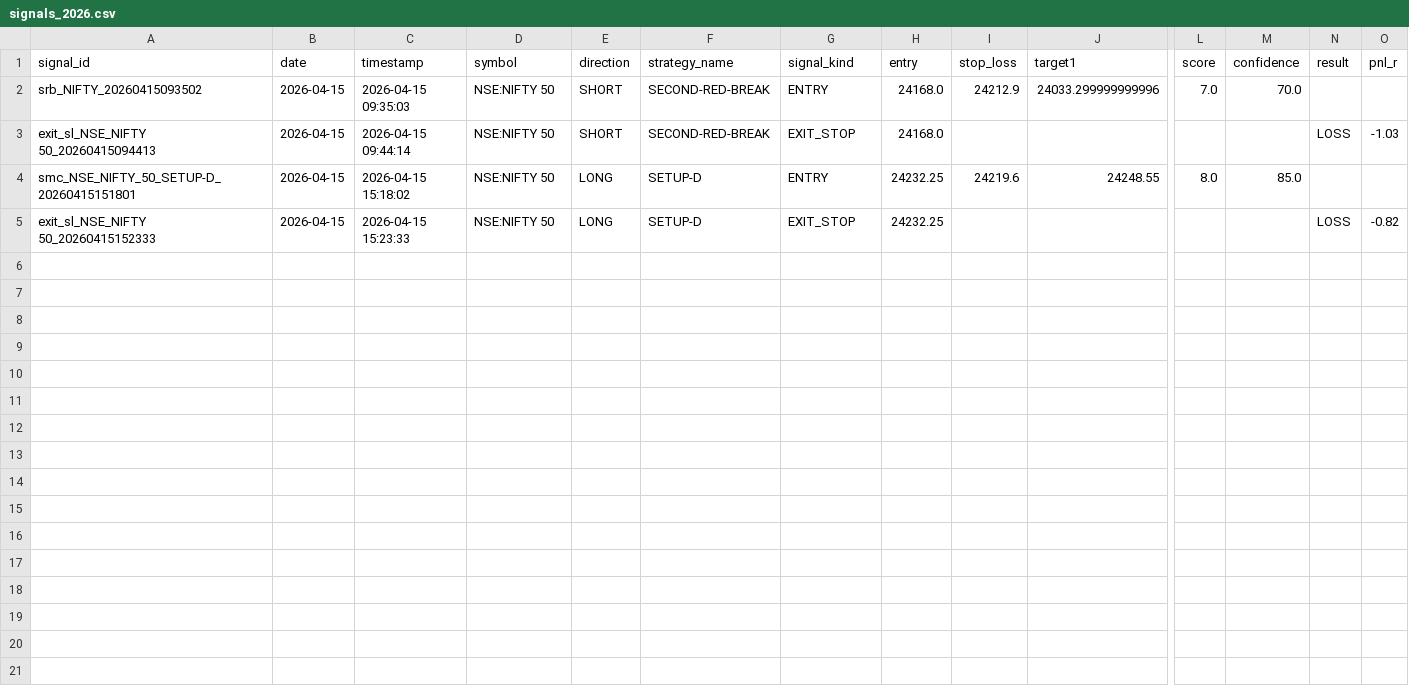
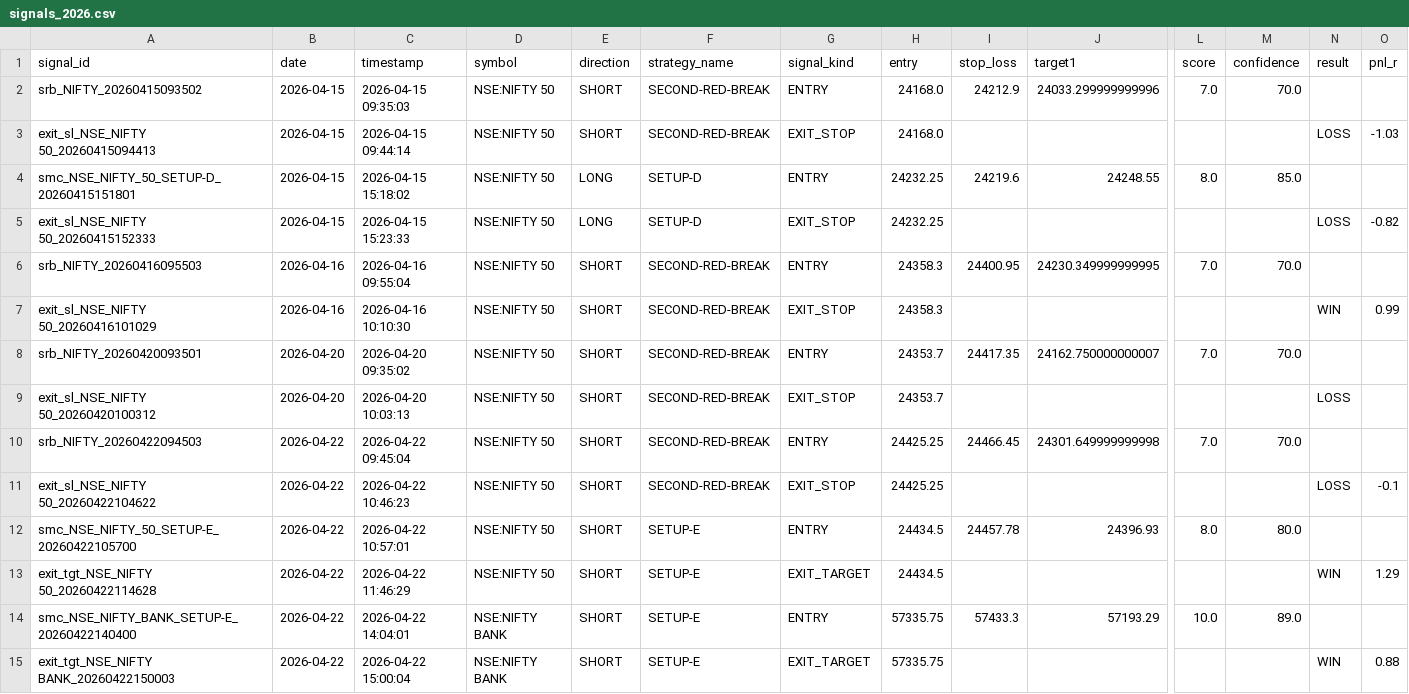
Before and after one commit to Gauravsingh257/stocks-with-gaurav, a CSV file: signal_history/signals_2026.csv, drawn as a sheet; only a part is shown, gaps mark what is left out; rows hold the shown columns only; the diff names each change by its address in the sheet, - before the commit and + after, or states it on an @@ line.

```diff
--- a/signal_history/signals_2026.csv
+++ b/signal_history/signals_2026.csv
+row 6: srb_NIFTY_20260416095503 | 2026-04-16 | 2026-04-16 09:55:04 | NSE:NIFTY 50 | SHORT | SECOND-RED-BREAK | ENTRY | 24358.3 | 24400.95 | 24230.349999999995 | 7.0 | 70.0
+row 7: exit_sl_NSE_NIFTY 50_20260416101029 | 2026-04-16 | 2026-04-16 10:10:30 | NSE:NIFTY 50 | SHORT | SECOND-RED-BREAK | EXIT_STOP | 24358.3 |  |  |  |  | WIN | 0.99
+row 8: srb_NIFTY_20260420093501 | 2026-04-20 | 2026-04-20 09:35:02 | NSE:NIFTY 50 | SHORT | SECOND-RED-BREAK | ENTRY | 24353.7 | 24417.35 | 24162.750000000007 | 7.0 | 70.0
+row 9: exit_sl_NSE_NIFTY 50_20260420100312 | 2026-04-20 | 2026-04-20 10:03:13 | NSE:NIFTY 50 | SHORT | SECOND-RED-BREAK | EXIT_STOP | 24353.7 |  |  |  |  | LOSS
+row 10: srb_NIFTY_20260422094503 | 2026-04-22 | 2026-04-22 09:45:04 | NSE:NIFTY 50 | SHORT | SECOND-RED-BREAK | ENTRY | 24425.25 | 24466.45 | 24301.649999999998 | 7.0 | 70.0
+row 11: exit_sl_NSE_NIFTY 50_20260422104622 | 2026-04-22 | 2026-04-22 10:46:23 | NSE:NIFTY 50 | SHORT | SECOND-RED-BREAK | EXIT_STOP | 24425.25 |  |  |  |  | LOSS | -0.1
+row 12: smc_NSE_NIFTY_50_SETUP-E_20260422105700 | 2026-04-22 | 2026-04-22 10:57:01 | NSE:NIFTY 50 | SHORT | SETUP-E | ENTRY | 24434.5 | 24457.78 | 24396.93 | 8.0 | 80.0
+row 13: exit_tgt_NSE_NIFTY 50_20260422114628 | 2026-04-22 | 2026-04-22 11:46:29 | NSE:NIFTY 50 | SHORT | SETUP-E | EXIT_TARGET | 24434.5 |  |  |  |  | WIN | 1.29
+row 14: smc_NSE_NIFTY_BANK_SETUP-E_20260422140400 | 2026-04-22 | 2026-04-22 14:04:01 | NSE:NIFTY BANK | SHORT | SETUP-E | ENTRY | 57335.75 | 57433.3 | 57193.29 | 10.0 | 89.0
+row 15: exit_tgt_NSE_NIFTY BANK_20260422150003 | 2026-04-22 | 2026-04-22 15:00:04 | NSE:NIFTY BANK | SHORT | SETUP-E | EXIT_TARGET | 57335.75 |  |  |  |  | WIN | 0.88
```
